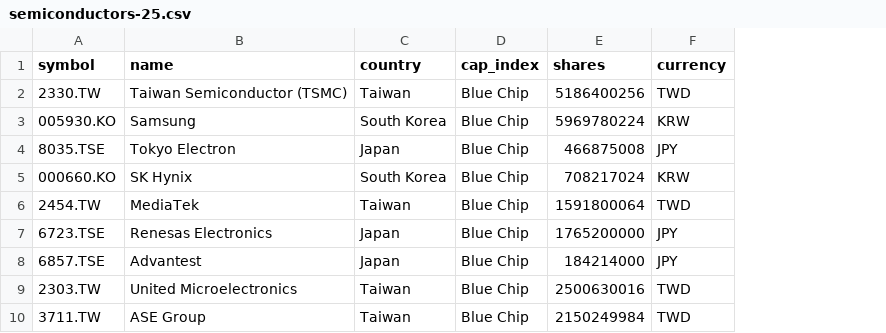
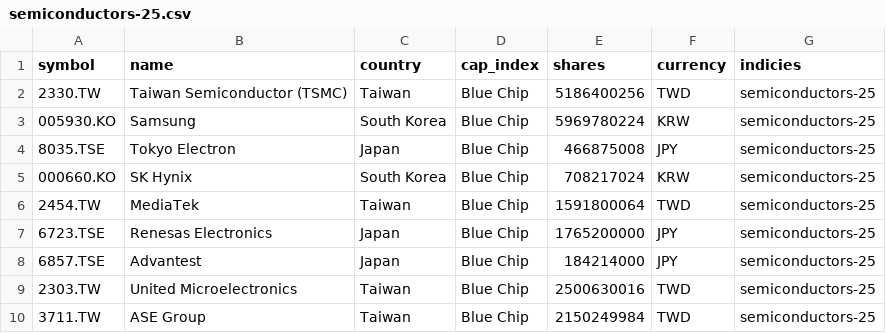
Before and after one commit to sukalov/stocks, a CSV file: src/data/csv/semiconductors-25.csv, drawn as a sheet; only a part is shown; the diff names each change by its address in the sheet, - before the commit and + after, or states it on an @@ line.

Commit message:
last index finally added (semiconductors-25)

```diff
--- a/src/data/csv/semiconductors-25.csv
+++ b/src/data/csv/semiconductors-25.csv
+column G (indicies), rows 2-10: all semiconductors-25
```
Also changed, not shown: src/data/csv/anime-10_RESULT.csv, 12 other files.
